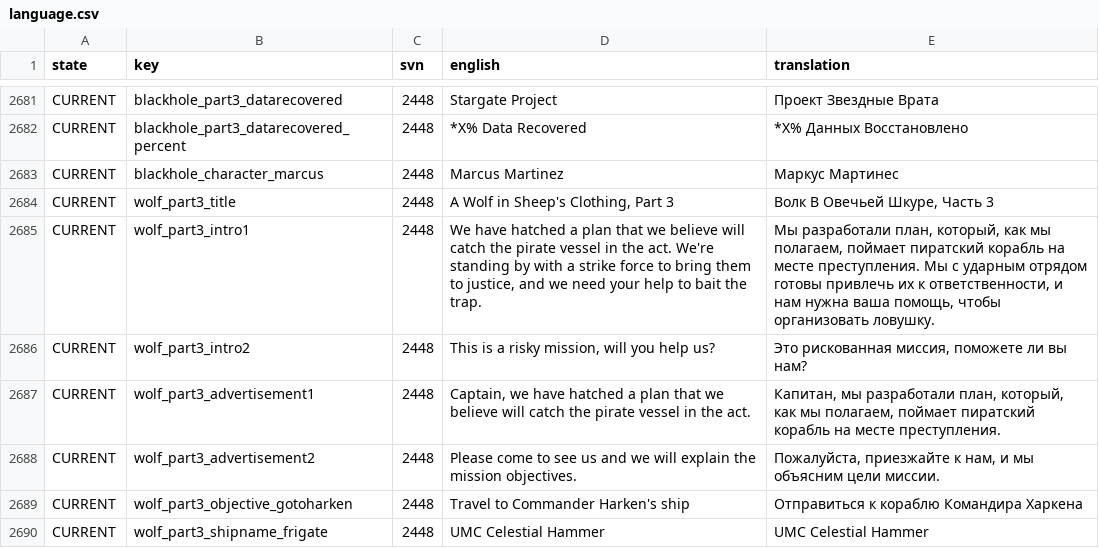
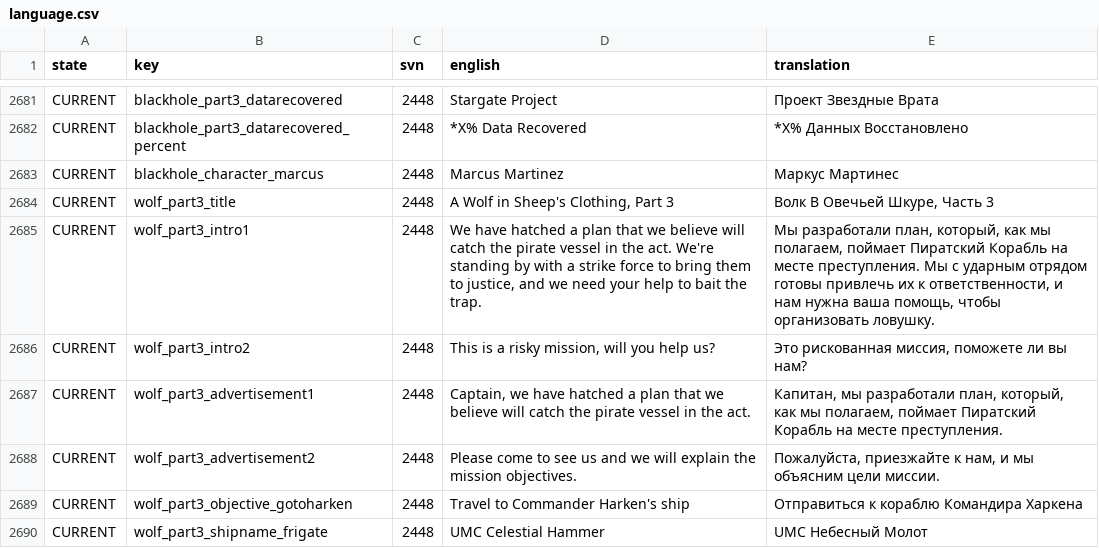
Before and after one commit to Totengeist/LastStarshipTranslations, a CSV file: latest/data/language/russian/language.csv, drawn as a sheet; only a part is shown, gaps mark what is left out; the diff covers the shown part only.

Commit message:
Update Russian translation

```diff
--- a/latest/data/language/russian/language.csv
+++ b/latest/data/language/russian/language.csv
@@ -2684,7 +2684,7 @@ CURRENT,blackhole_character_marcus,2448,Marcus Martinez,Маркус Марти
 CURRENT,wolf_part3_title,2448,"A Wolf in Sheep's Clothing, Part 3","Волк В Овечьей Шкуре, Часть 3"
-CURRENT,wolf_part3_intro1,2448,"We have hatched a plan that we believe will catch the pirate vessel in the act.  We're standing by with a strike force to bring them to justice, and we need your help to bait the trap.","Мы разработали план, который, как мы полагаем, поймает пиратский корабль на месте преступления.  Мы с ударным отрядом готовы привлечь их к ответственности, и нам нужна ваша помощь, чтобы организовать ловушку."
+CURRENT,wolf_part3_intro1,2448,"We have hatched a plan that we believe will catch the pirate vessel in the act.  We're standing by with a strike force to bring them to justice, and we need your help to bait the trap.","Мы разработали план, который, как мы полагаем, поймает Пиратский Корабль на месте преступления.  Мы с ударным отрядом готовы привлечь их к ответственности, и нам нужна ваша помощь, чтобы организовать ловушку."
 CURRENT,wolf_part3_intro2,2448,"This is a risky mission, will you help us?","Это рискованная миссия, поможете ли вы нам?"
-CURRENT,wolf_part3_advertisement1,2448,"Captain, we have hatched a plan that we believe will catch the pirate vessel in the act.","Капитан, мы разработали план, который, как мы полагаем, поймает пиратский корабль на месте преступления."
+CURRENT,wolf_part3_advertisement1,2448,"Captain, we have hatched a plan that we believe will catch the pirate vessel in the act.","Капитан, мы разработали план, который, как мы полагаем, поймает Пиратский Корабль на месте преступления."
 CURRENT,wolf_part3_advertisement2,2448,Please come to see us and we will explain the mission objectives.,"Пожалуйста, приезжайте к нам, и мы объясним цели миссии."
 CURRENT,wolf_part3_objective_gotoharken,2448,Travel to Commander Harken's ship,Отправиться к кораблю Командира Харкена
-CURRENT,wolf_part3_shipname_frigate,2448,UMC Celestial Hammer,UMC Celestial Hammer
+CURRENT,wolf_part3_shipname_frigate,2448,UMC Celestial Hammer,UMC Небесный Молот
```
Also changed, not shown: 106 edited cells elsewhere in this file.
